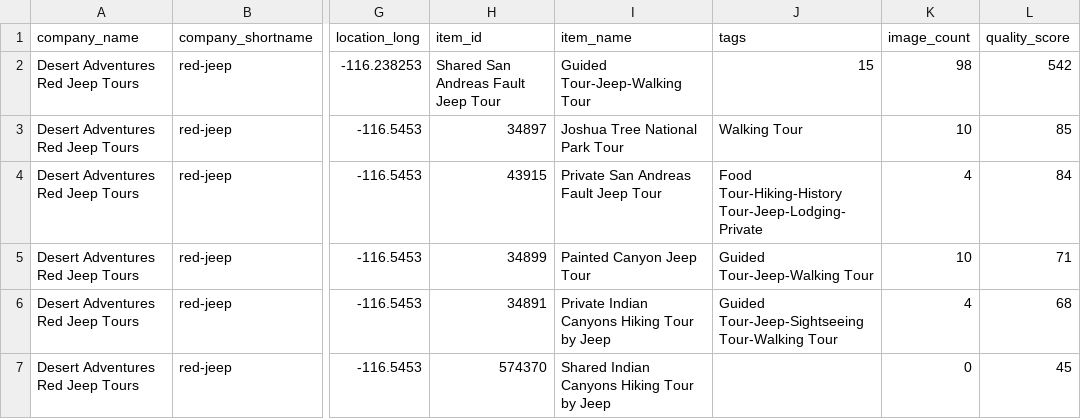
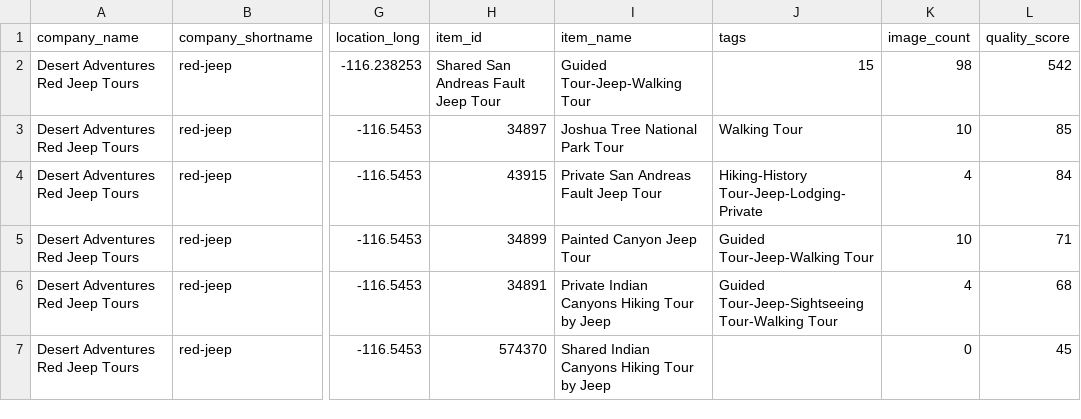
Before and after one commit to JoshuaTreeTours/alloutdooradventures2, a CSV file: data/palm-springs.csv, drawn as a sheet; only a part is shown, gaps mark what is left out; the diff names each change by its address in the sheet, - before the commit and + after, or states it on an @@ line.

Commit message:
Update palm-springs.csv

```diff
--- a/data/palm-springs.csv
+++ b/data/palm-springs.csv
-J4 (tags): Food Tour-Hiking-History Tour-Jeep-Lodging-Private
+J4 (tags): Hiking-History Tour-Jeep-Lodging-Private
```
